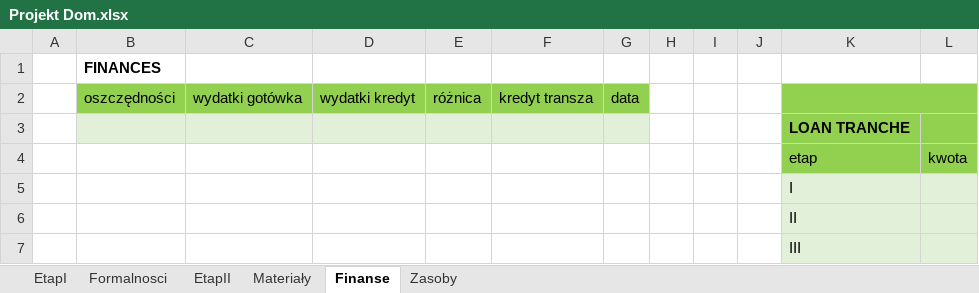
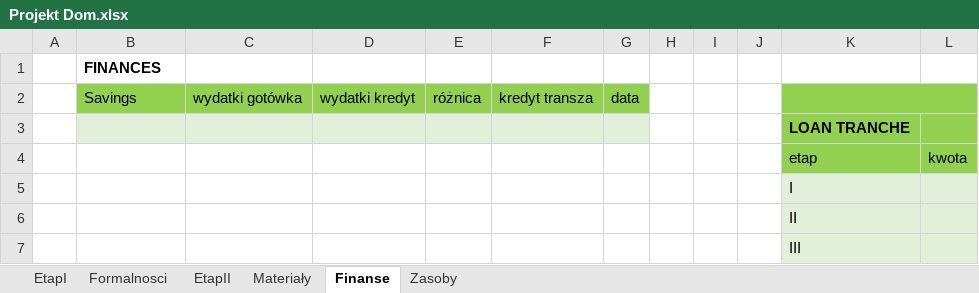
Before and after one commit to tkozakowski/HouseProject, an Excel workbook: Projekt Dom.xlsx, sheet Finanse, drawn as a sheet; values as stored, in another font and other column widths than the file's, no borders; the diff names each change by its address in the sheet, - before the commit and + after, or states it on an @@ line.

```diff
--- a/Projekt Dom.xlsx (sheet Finanse)
+++ b/Projekt Dom.xlsx (sheet Finanse)
-B2: oszczędności
+B2: Savings
```
Also changed, not shown: sheet EtapII, 5 other files.
